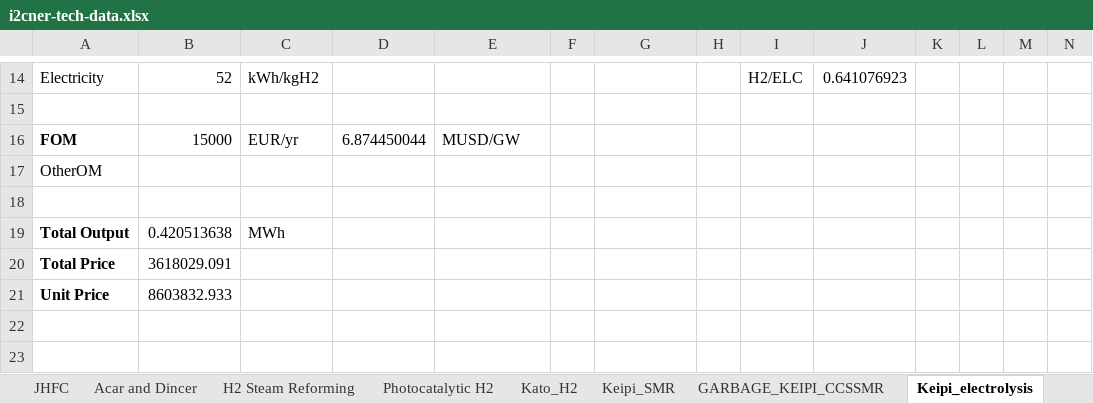
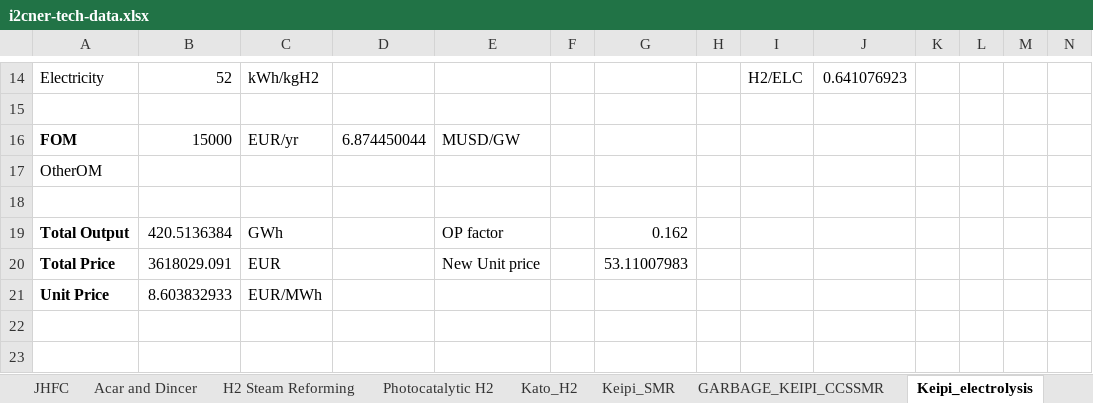
Before and after one commit to arfc/i2cner, an Excel workbook: data/i2cner-tech-data.xlsx, sheet Keipi_electrolysis, drawn as a sheet; only a part is shown, gaps mark what is left out; values as stored, in another font and other column widths than the file's, no borders; removed rows and columns are numbered as before the commit, all else as after; the diff names each change by its address in the sheet, - before the commit and + after, or states it on an @@ line.

```diff
--- a/data/i2cner-tech-data.xlsx (sheet Keipi_electrolysis)
+++ b/data/i2cner-tech-data.xlsx (sheet Keipi_electrolysis)
-row 19: Total Output | 0.420513638 | MWh
+row 19: Total Output | 420.5136384 | GWh |  | OP factor |  | 0.162
-C20: (empty)
+C20: EUR
-E20: (empty)
+E20: New Unit price
-G20: (empty)
+G20: 53.11007983
-B21: 8603832.933
+B21: 8.603832933
-C21: (empty)
+C21: EUR/MWh
```
Also changed, not shown: data/elecgen/elecsup-genutils-monthly-1986-750100-e.xlsx, data/solar_growth_irena.xlsx, 13 other files.
